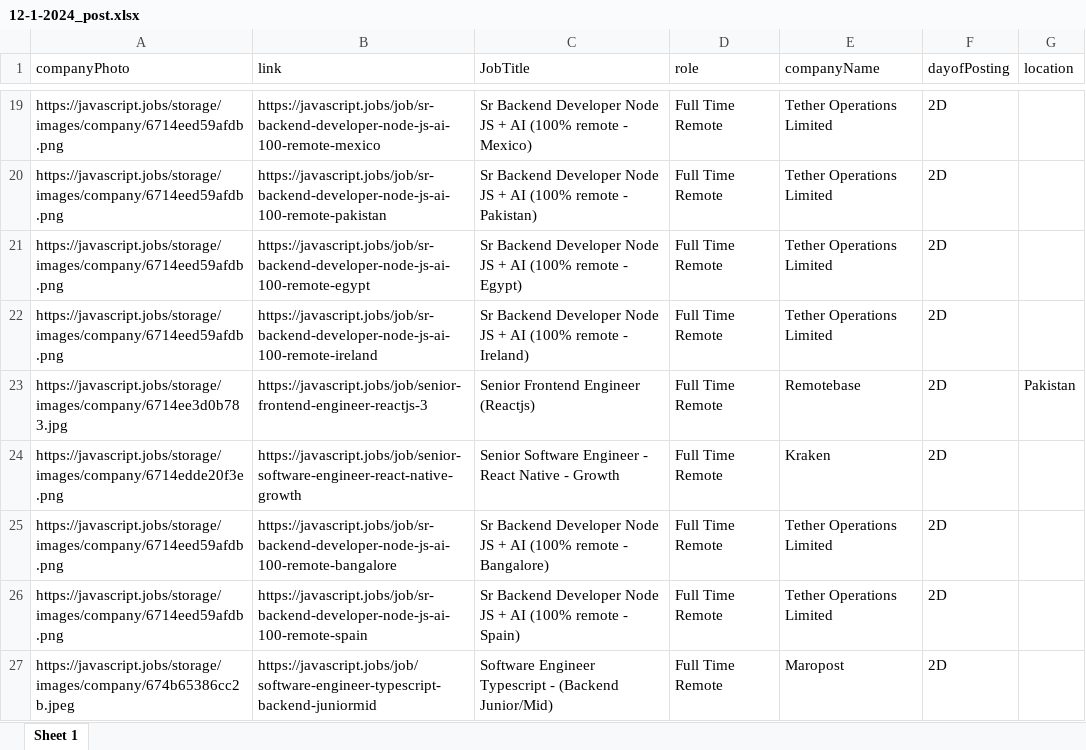
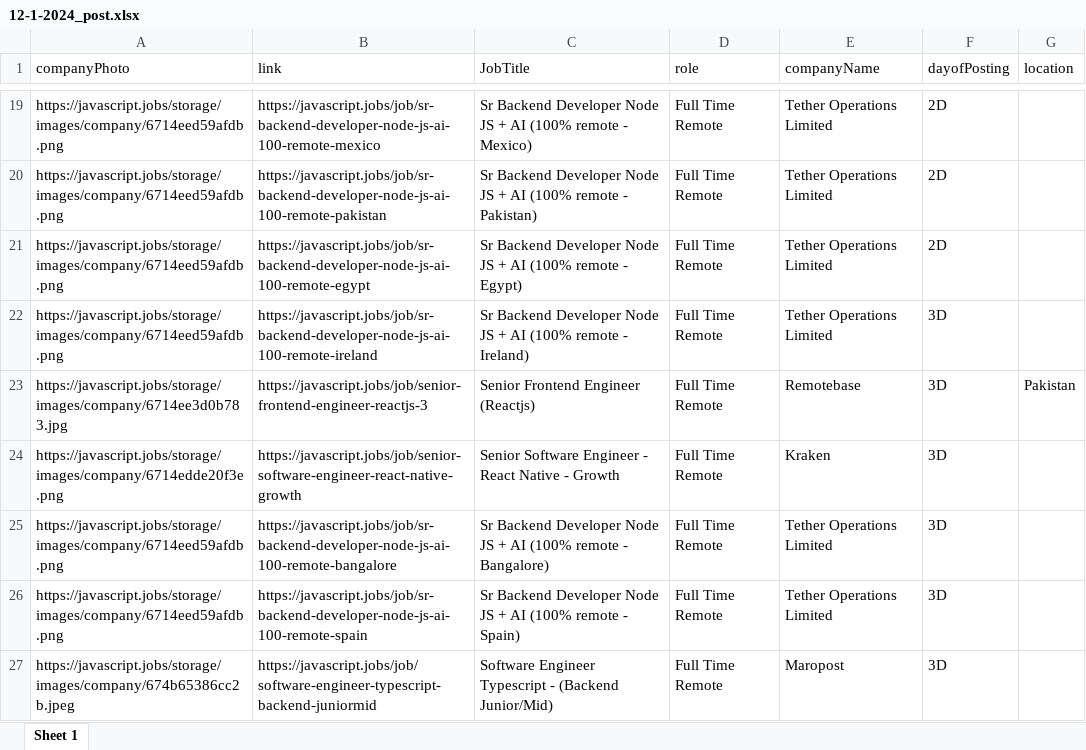
Before and after one commit to manzil-infinity180/website-scrapper, an Excel workbook: javascript-jobs-post/12-1-2024_post.xlsx, sheet Sheet 1, drawn as a sheet; only a part is shown, gaps mark what is left out; values as stored, in another font and other column widths than the file's, no borders; the diff covers the shown part only; the diff names each change by its address in the sheet, - before the commit and + after, or states it on an @@ line.

```diff
--- a/javascript-jobs-post/12-1-2024_post.xlsx (sheet Sheet 1)
+++ b/javascript-jobs-post/12-1-2024_post.xlsx (sheet Sheet 1)
-F22:F27 (dayofPosting): 2D
+F22:F27 (dayofPosting): 3D
```
Also changed, not shown: 36 edited cells elsewhere in this sheet, yc-daily-post/12-1-2024_post.xlsx, 5 other files.
